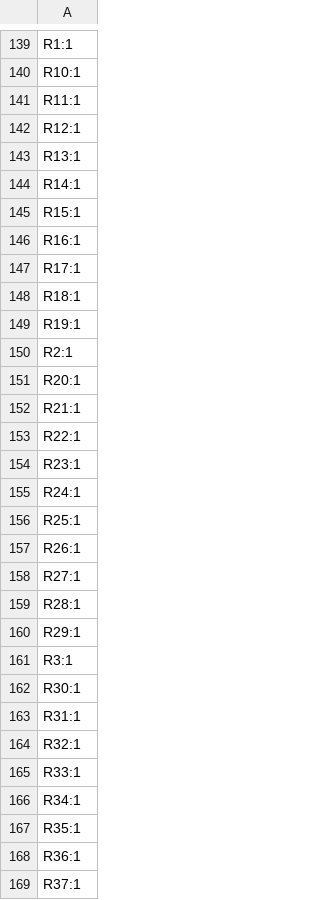
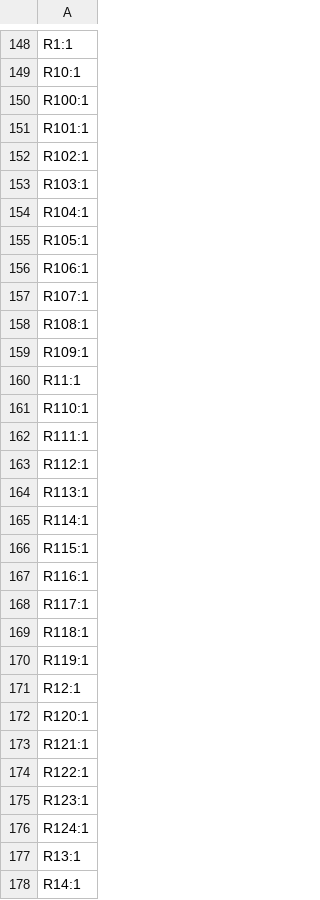
Before and after one commit to Sopehurt/kiosk_pcb, a CSV file: production/designators.csv, drawn as a sheet; only a part is shown, gaps mark what is left out; the shorter side is filled out with more unchanged rows; the diff covers the shown part only; the diff names each change by its address in the sheet, - before the commit and + after, or states it on an @@ line.

```diff
--- a/production/designators.csv
+++ b/production/designators.csv
+row 150: R100:1
+row 151: R101:1
+row 152: R102:1
+row 153: R103:1
+row 154: R104:1
+row 155: R105:1
+row 156: R106:1
+row 157: R107:1
+row 158: R108:1
+row 159: R109:1
+row 161: R110:1
+row 162: R111:1
+row 163: R112:1
+row 164: R113:1
+row 165: R114:1
+row 166: R115:1
+row 167: R116:1
+row 168: R117:1
+row 169: R118:1
+row 170: R119:1
+row 172: R120:1
+row 173: R121:1
+row 174: R122:1
+row 175: R123:1
+row 176: R124:1
```
Also changed, not shown: 12 added rows and 8 removed rows elsewhere in this file, production/bom.csv, production/positions.csv, 15 other files.
